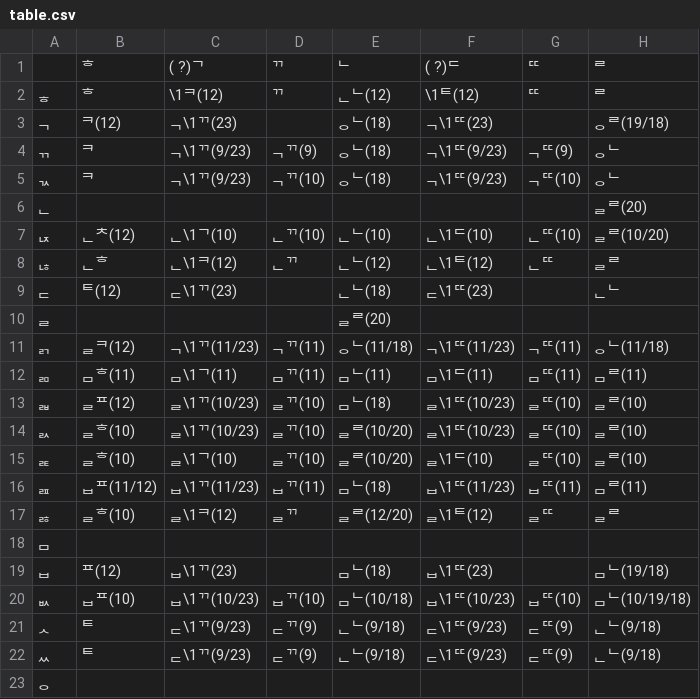
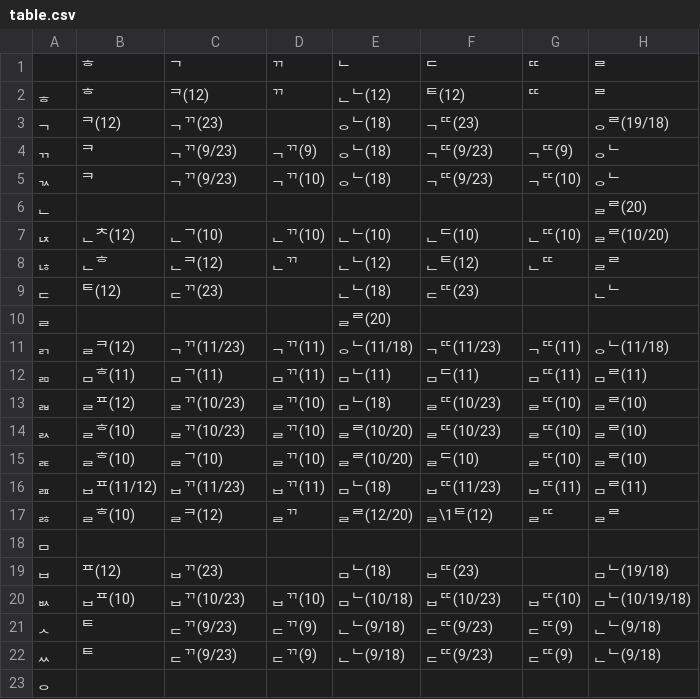
Before and after one commit to 5Hyeons/Audio-Tool, a CSV file: g2pkc/table.csv, drawn as a sheet; only a part is shown; the diff covers the shown part only; the diff names each change by its address in the sheet, - before the commit and + after, or states it on an @@ line.

Commit message:
띄어쓰기를 사이로 두고 ㄱ,ㄷ이 된소리가 되는 것 취소

```diff
--- a/g2pkc/table.csv
+++ b/g2pkc/table.csv
-C1: ( ?)ᄀ
+C1: ᄀ
-F1: ( ?)ᄃ
+F1: ᄃ
-C2: \1ᄏ(12)
+C2: ᄏ(12)
-F2: \1ᄐ(12)
+F2: ᄐ(12)
-C3: ᆨ\1ᄁ(23)
+C3: ᆨᄁ(23)
-F3: ᆨ\1ᄄ(23)
+F3: ᆨᄄ(23)
-C4:C5: ᆨ\1ᄁ(9/23)
+C4:C5: ᆨᄁ(9/23)
-F4:F5: ᆨ\1ᄄ(9/23)
+F4:F5: ᆨᄄ(9/23)
-C7: ᆫ\1ᄀ(10)
+C7: ᆫᄀ(10)
-F7: ᆫ\1ᄃ(10)
+F7: ᆫᄃ(10)
-C8: ᆫ\1ᄏ(12)
+C8: ᆫᄏ(12)
-F8: ᆫ\1ᄐ(12)
+F8: ᆫᄐ(12)
-C9: ᆮ\1ᄁ(23)
+C9: ᆮᄁ(23)
-F9: ᆮ\1ᄄ(23)
+F9: ᆮᄄ(23)
-C11: ᆨ\1ᄁ(11/23)
+C11: ᆨᄁ(11/23)
-F11: ᆨ\1ᄄ(11/23)
+F11: ᆨᄄ(11/23)
-C12: ᆷ\1ᄀ(11)
+C12: ᆷᄀ(11)
-F12: ᆷ\1ᄃ(11)
+F12: ᆷᄃ(11)
-C13:C14: ᆯ\1ᄁ(10/23)
+C13:C14: ᆯᄁ(10/23)
-F13:F14: ᆯ\1ᄄ(10/23)
+F13:F14: ᆯᄄ(10/23)
-C15: ᆯ\1ᄀ(10)
+C15: ᆯᄀ(10)
-F15: ᆯ\1ᄃ(10)
+F15: ᆯᄃ(10)
-C16: ᆸ\1ᄁ(11/23)
+C16: ᆸᄁ(11/23)
-F16: ᆸ\1ᄄ(11/23)
+F16: ᆸᄄ(11/23)
-C17: ᆯ\1ᄏ(12)
+C17: ᆯᄏ(12)
-C19: ᆸ\1ᄁ(23)
+C19: ᆸᄁ(23)
-F19: ᆸ\1ᄄ(23)
+F19: ᆸᄄ(23)
-C20: ᆸ\1ᄁ(10/23)
+C20: ᆸᄁ(10/23)
-F20: ᆸ\1ᄄ(10/23)
+F20: ᆸᄄ(10/23)
-C21:C22: ᆮ\1ᄁ(9/23)
+C21:C22: ᆮᄁ(9/23)
-F21:F22: ᆮ\1ᄄ(9/23)
+F21:F22: ᆮᄄ(9/23)
```
Also changed, not shown: 10 edited cells elsewhere in this file.
